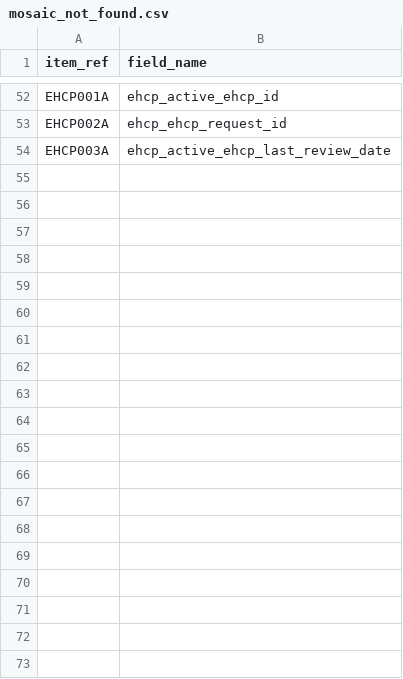
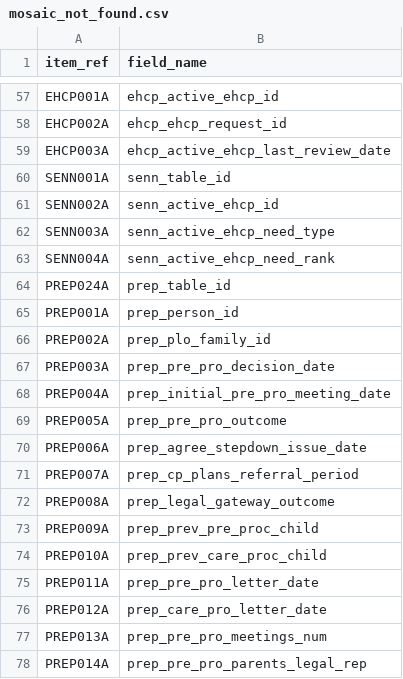
Before and after one commit to data-to-insight/ssd-data-model, a CSV file: tools-ssd_workflow/admin/mosaic_not_found.csv, drawn as a sheet; only a part is shown, gaps mark what is left out; the diff covers the shown part only.

Commit message:
re-baseline with missing mosaic placeholder tables

```diff
--- a/tools-ssd_workflow/admin/mosaic_not_found.csv
+++ b/tools-ssd_workflow/admin/mosaic_not_found.csv
@@ -54 +59,20 @@ EHCP002A,ehcp_ehcp_request_id
 EHCP003A,ehcp_active_ehcp_last_review_date
+SENN001A,senn_table_id
+SENN002A,senn_active_ehcp_id
+SENN003A,senn_active_ehcp_need_type
+SENN004A,senn_active_ehcp_need_rank
+PREP024A,prep_table_id
+PREP001A,prep_person_id
+PREP002A,prep_plo_family_id
+PREP003A,prep_pre_pro_decision_date
+PREP004A,prep_initial_pre_pro_meeting_date
+PREP005A,prep_pre_pro_outcome
+PREP006A,prep_agree_stepdown_issue_date
+PREP007A,prep_cp_plans_referral_period
+PREP008A,prep_legal_gateway_outcome
+PREP009A,prep_prev_pre_proc_child
+PREP010A,prep_prev_care_proc_child
+PREP011A,prep_pre_pro_letter_date
+PREP012A,prep_care_pro_letter_date
+PREP013A,prep_pre_pro_meetings_num
+PREP014A,prep_pre_pro_parents_legal_rep
```
Also changed, not shown: 29 added rows and 1 removed row elsewhere in this file, tools-ssd_workflow/admin/mosaic_extra_variables.csv, 36 other files.
